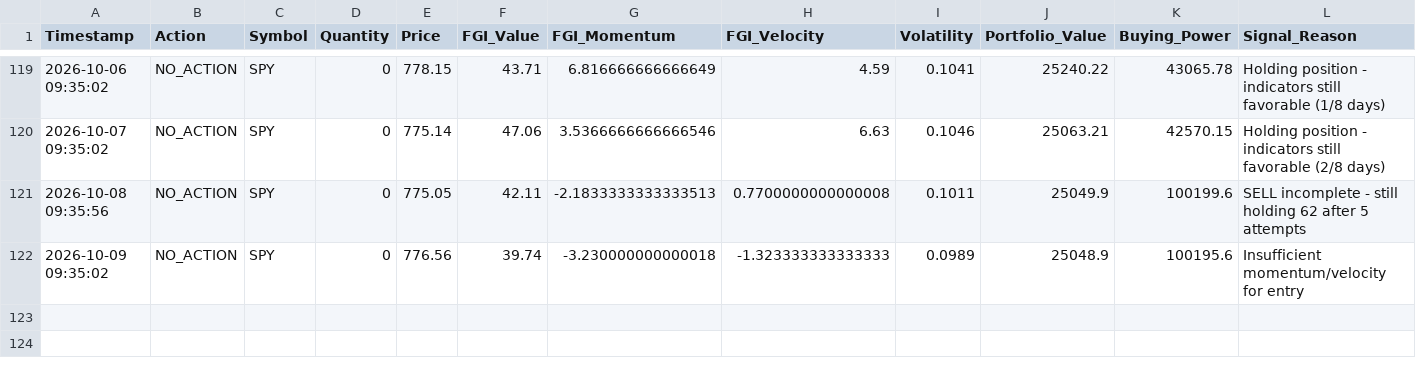
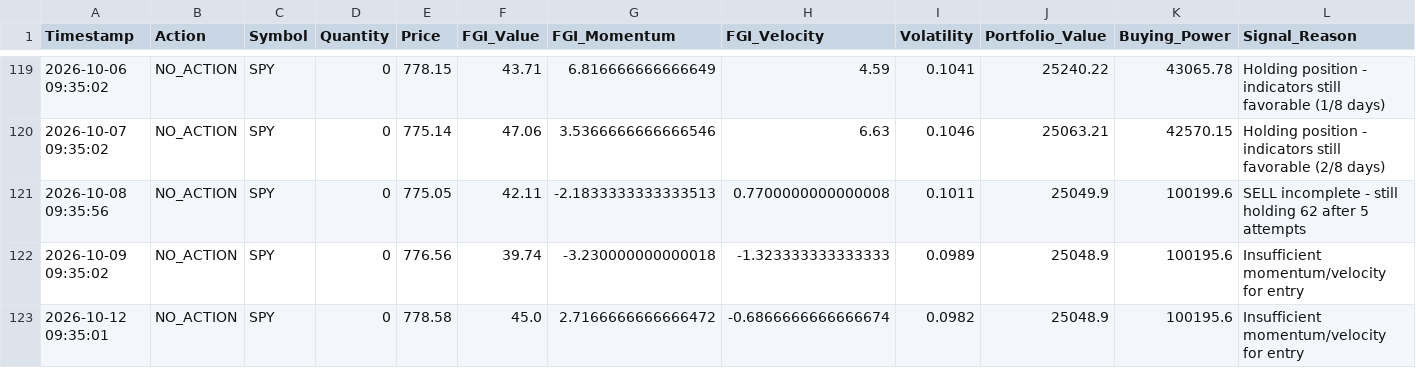
Before and after one commit to Vatmuri2/feargreed, a CSV file: trading_log_BOD.csv, drawn as a sheet; only a part is shown, gaps mark what is left out; rows hold the shown columns only; the diff names each change by its address in the sheet, - before the commit and + after, or states it on an @@ line.

```diff
--- a/trading_log_BOD.csv
+++ b/trading_log_BOD.csv
+row 123: 2026-10-12 09:35:01 | NO_ACTION | SPY | 0 | 778.58 | 45.0 | 2.7166666666666472 | -0.6866666666666674 | 0.0982 | 25048.9 | 100195.6 | Insufficient momentum/velocity for entry
```
Also changed, not shown: datasets/fear_greed_forward_test_afternoon.csv, datasets/fear_greed_forward_test_morning.csv, 1 other file.
